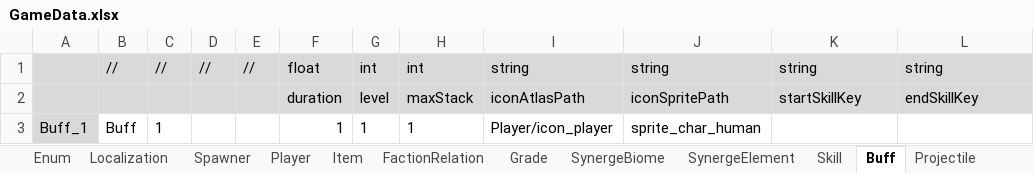
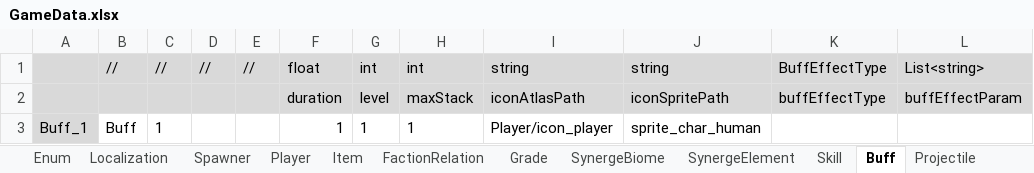
Before and after one commit to rnrdjrdl5/FactoryProject, an Excel workbook: Generated/GameData.xlsx, sheet Buff, drawn as a sheet; values as stored, in another font and other column widths than the file's, no borders; the diff names each change by its address in the sheet, - before the commit and + after, or states it on an @@ line.

```diff
--- a/Generated/GameData.xlsx (sheet Buff)
+++ b/Generated/GameData.xlsx (sheet Buff)
-K1: string
+K1: BuffEffectType
-L1: string
+L1: List<string>
-K2: startSkillKey
+K2: buffEffectType
-L2: endSkillKey
+L2: buffEffectParam
```
Also changed, not shown: sheet Enum, 19 other files.
